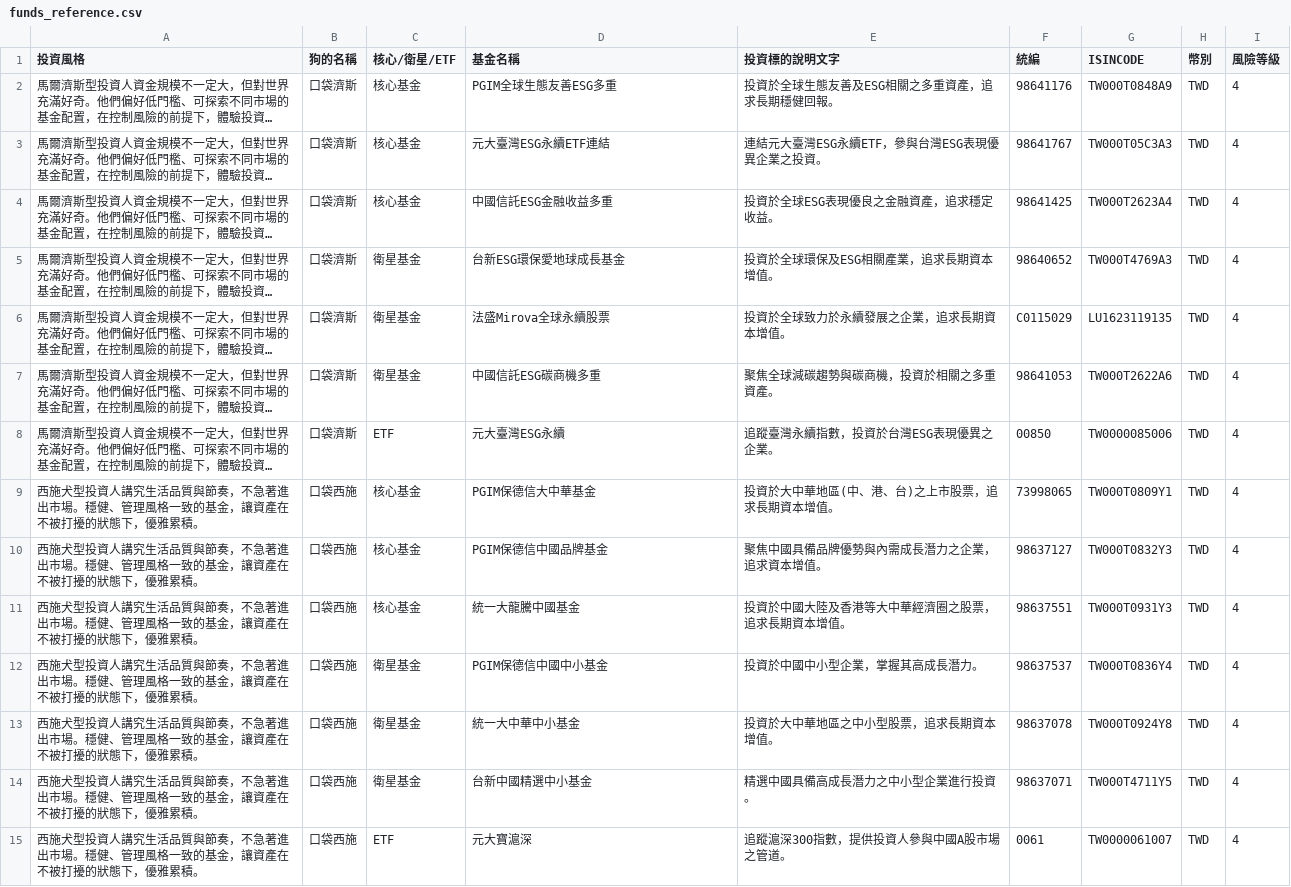
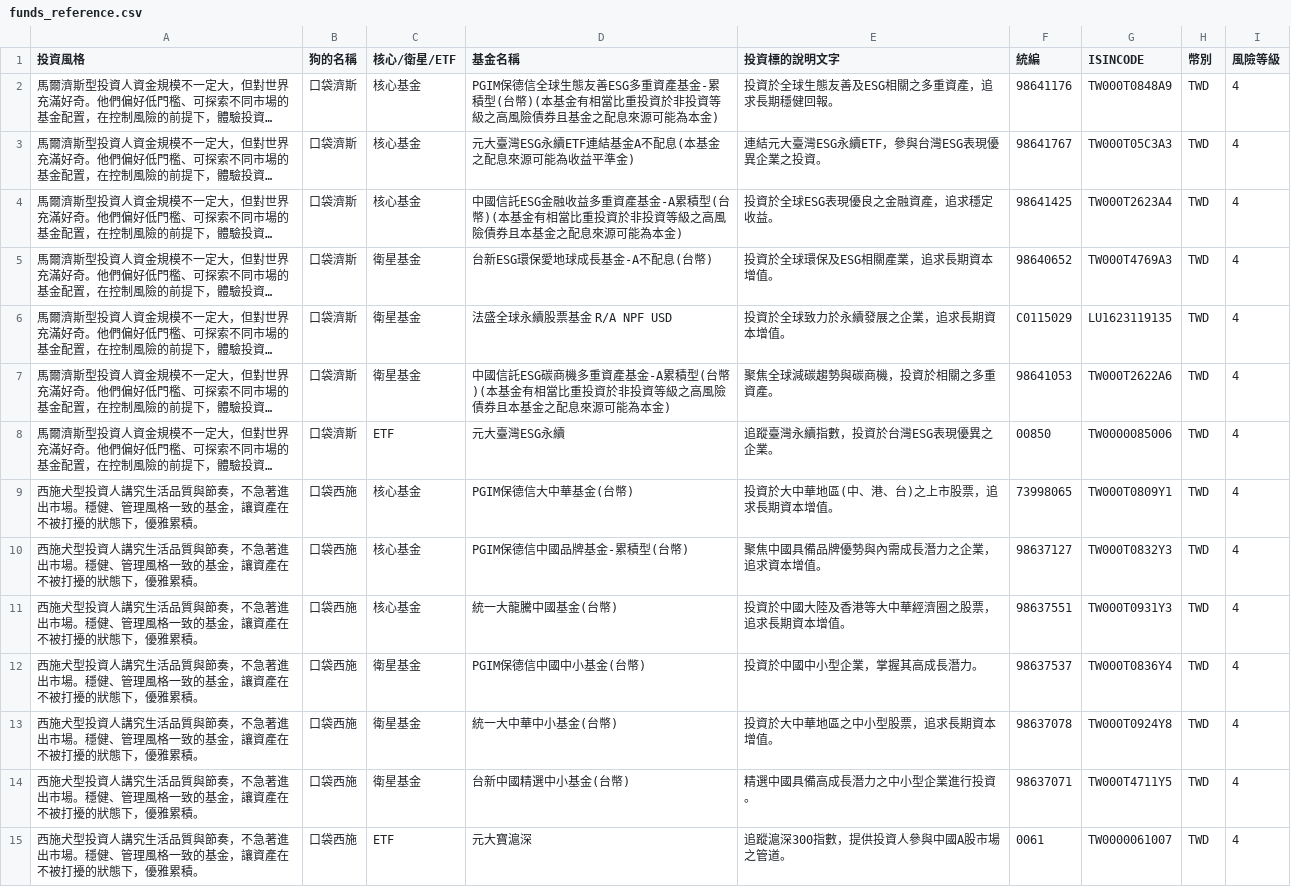
Before and after one commit to jerryhung-report/test30v2, a CSV file: public/funds_reference.csv, drawn as a sheet; only a part is shown; long unchanged cells end in …; the diff covers the shown part only; the diff names each change by its address in the sheet, - before the commit and + after, or states it on an @@ line.

```diff
--- a/public/funds_reference.csv
+++ b/public/funds_reference.csv
-D2 (基金名稱): PGIM全球生態友善ESG多重
+D2 (基金名稱): PGIM保德信全球生態友善ESG多重資產基金-累積型(台幣)(本基金有相當比重投資於非投資等級之高風險債券且基金之配息來源可能為本金)
-D3 (基金名稱): 元大臺灣ESG永續ETF連結
+D3 (基金名稱): 元大臺灣ESG永續ETF連結基金A不配息(本基金之配息來源可能為收益平準金)
-D4 (基金名稱): 中國信託ESG金融收益多重
+D4 (基金名稱): 中國信託ESG金融收益多重資產基金-A累積型(台幣)(本基金有相當比重投資於非投資等級之高風險債券且本基金之配息來源可能為本金)
-D5 (基金名稱): 台新ESG環保愛地球成長基金
+D5 (基金名稱): 台新ESG環保愛地球成長基金-A不配息(台幣)
-D6 (基金名稱): 法盛Mirova全球永續股票
+D6 (基金名稱): 法盛全球永續股票基金 R/A NPF USD
-D7 (基金名稱): 中國信託ESG碳商機多重
+D7 (基金名稱): 中國信託ESG碳商機多重資產基金-A累積型(台幣)(本基金有相當比重投資於非投資等級之高風險債券且本基金之配息來源可能為本金)
-D9 (基金名稱): PGIM保德信大中華基金
+D9 (基金名稱): PGIM保德信大中華基金(台幣)
-D10 (基金名稱): PGIM保德信中國品牌基金
+D10 (基金名稱): PGIM保德信中國品牌基金-累積型(台幣)
-D11 (基金名稱): 統一大龍騰中國基金
+D11 (基金名稱): 統一大龍騰中國基金(台幣)
-D12 (基金名稱): PGIM保德信中國中小基金
+D12 (基金名稱): PGIM保德信中國中小基金(台幣)
-D13 (基金名稱): 統一大中華中小基金
+D13 (基金名稱): 統一大中華中小基金(台幣)
-D14 (基金名稱): 台新中國精選中小基金
+D14 (基金名稱): 台新中國精選中小基金(台幣)
```
Also changed, not shown: 39 edited cells elsewhere in this file, public/fund_mapping.csv, public/funds_export.csv, 6 other files.
